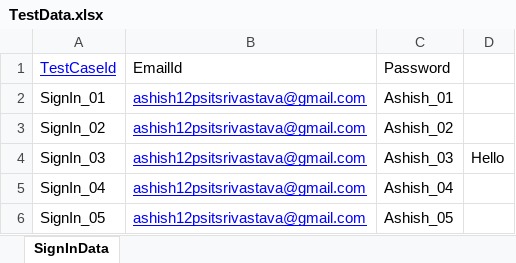
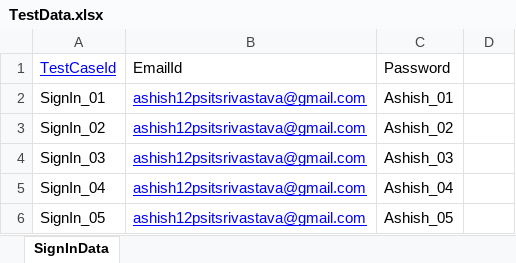
Before and after one commit to ashisri18/Jabong, an Excel workbook: TestData.xlsx, sheet SignInData, drawn as a sheet; values as stored, in another font and other column widths than the file's, no borders; the diff names each change by its address in the sheet, - before the commit and + after, or states it on an @@ line.

```diff
--- a/TestData.xlsx (sheet SignInData)
+++ b/TestData.xlsx (sheet SignInData)
-D4: Hello
+D4: (empty)
```
Also changed, not shown: 6 other files.
